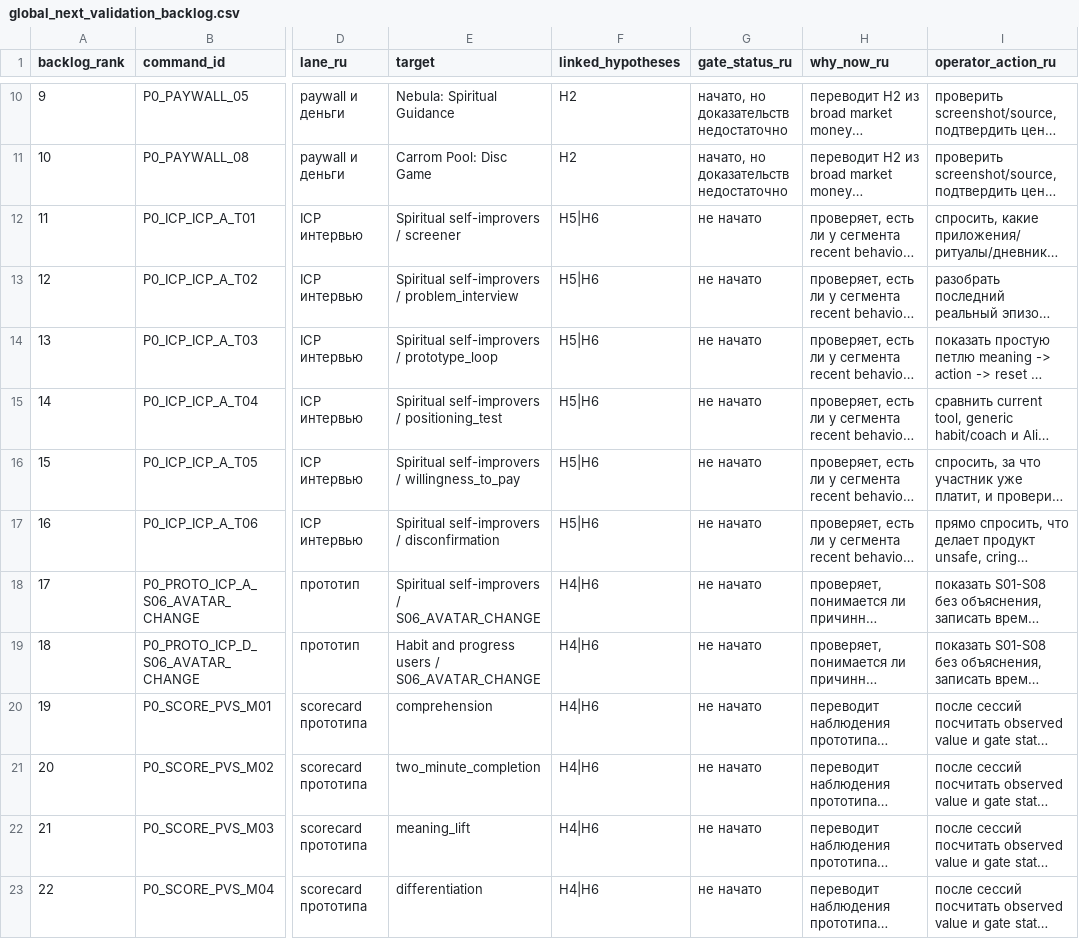
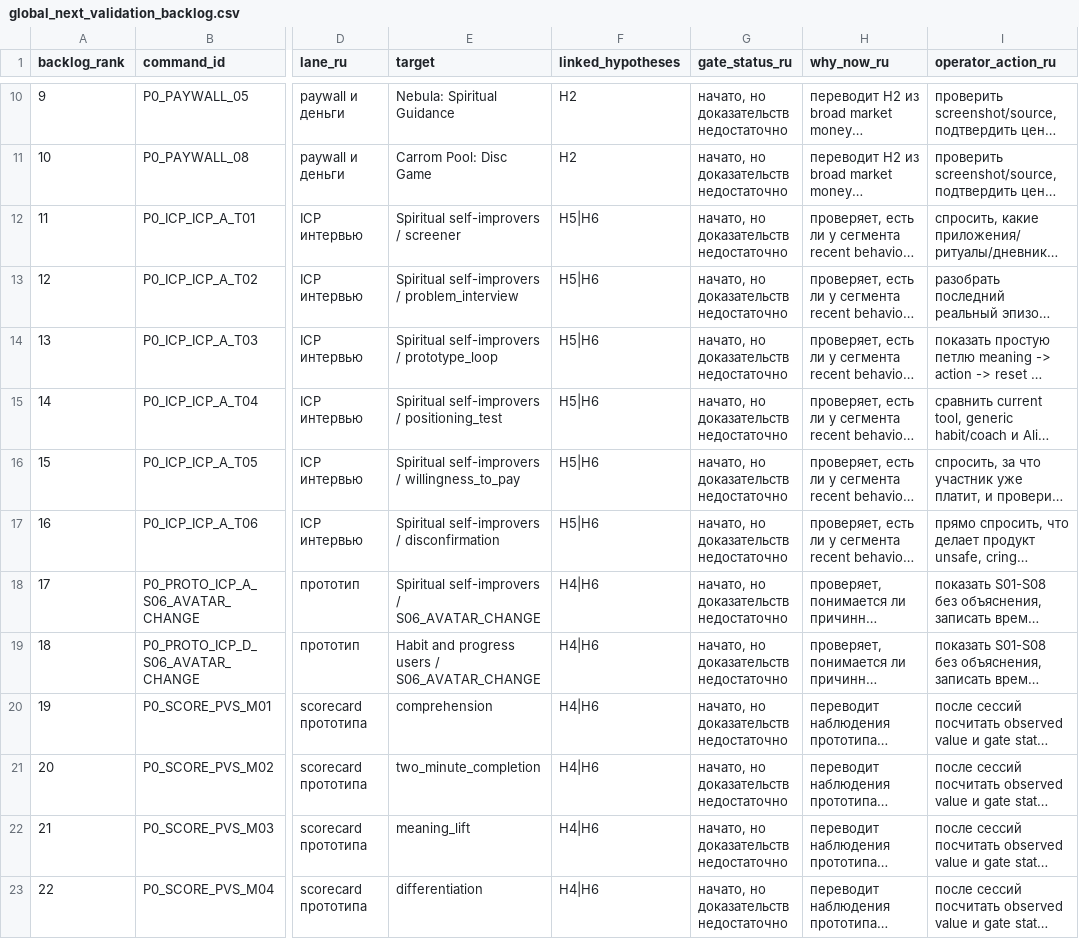
Before and after one commit to kirbudilov01/alina-research, a CSV file: data_processed/global_next_validation_backlog.csv, drawn as a sheet; only a part is shown, gaps mark what is left out; long unchanged cells end in …; the diff names each change by its address in the sheet, - before the commit and + after, or states it on an @@ line.

```diff
--- a/data_processed/global_next_validation_backlog.csv
+++ b/data_processed/global_next_validation_backlog.csv
-G12:G23 (gate_status_ru): не начато
+G12:G23 (gate_status_ru): начато, но доказательств недостаточно
```
Also changed, not shown: data_processed/evidence_artifact_manifest.csv, data_processed/global_goal_evidence_coverage.csv, 28 other files.
